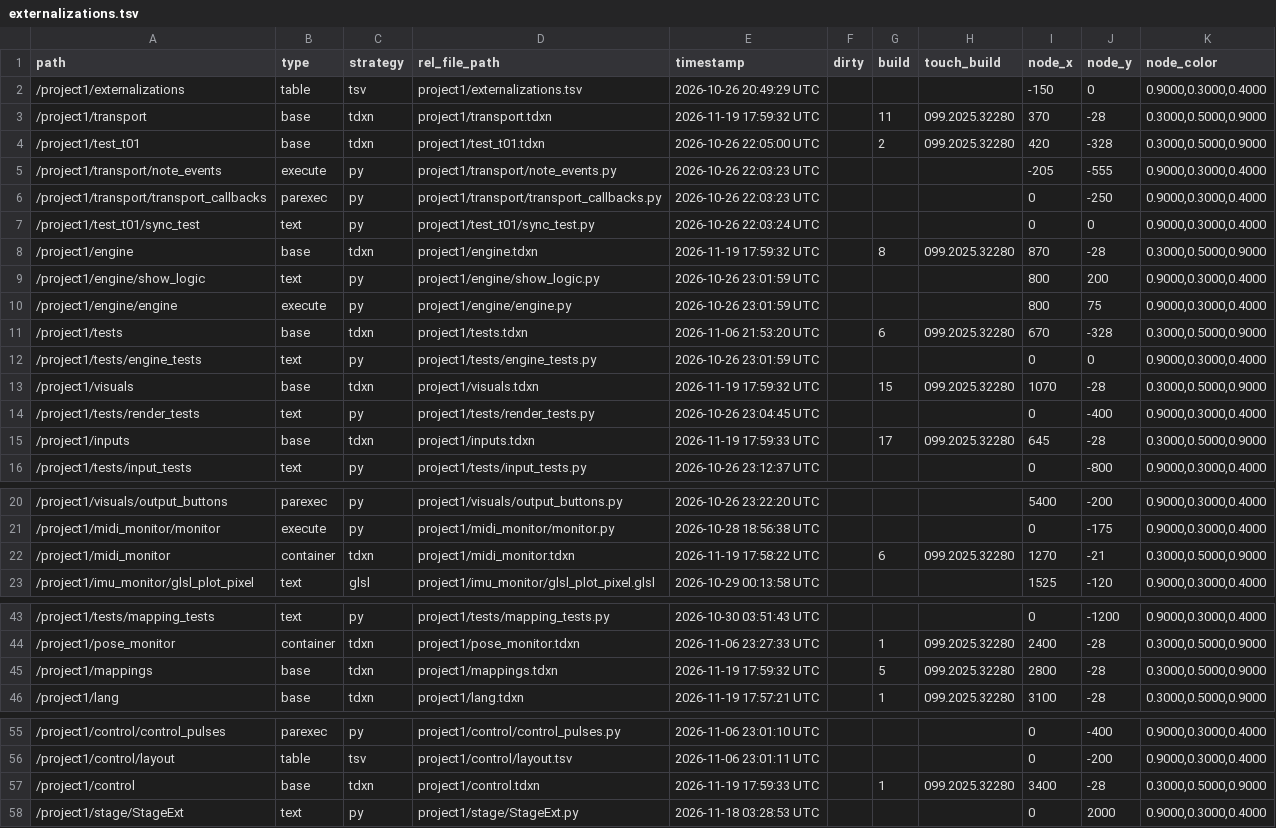
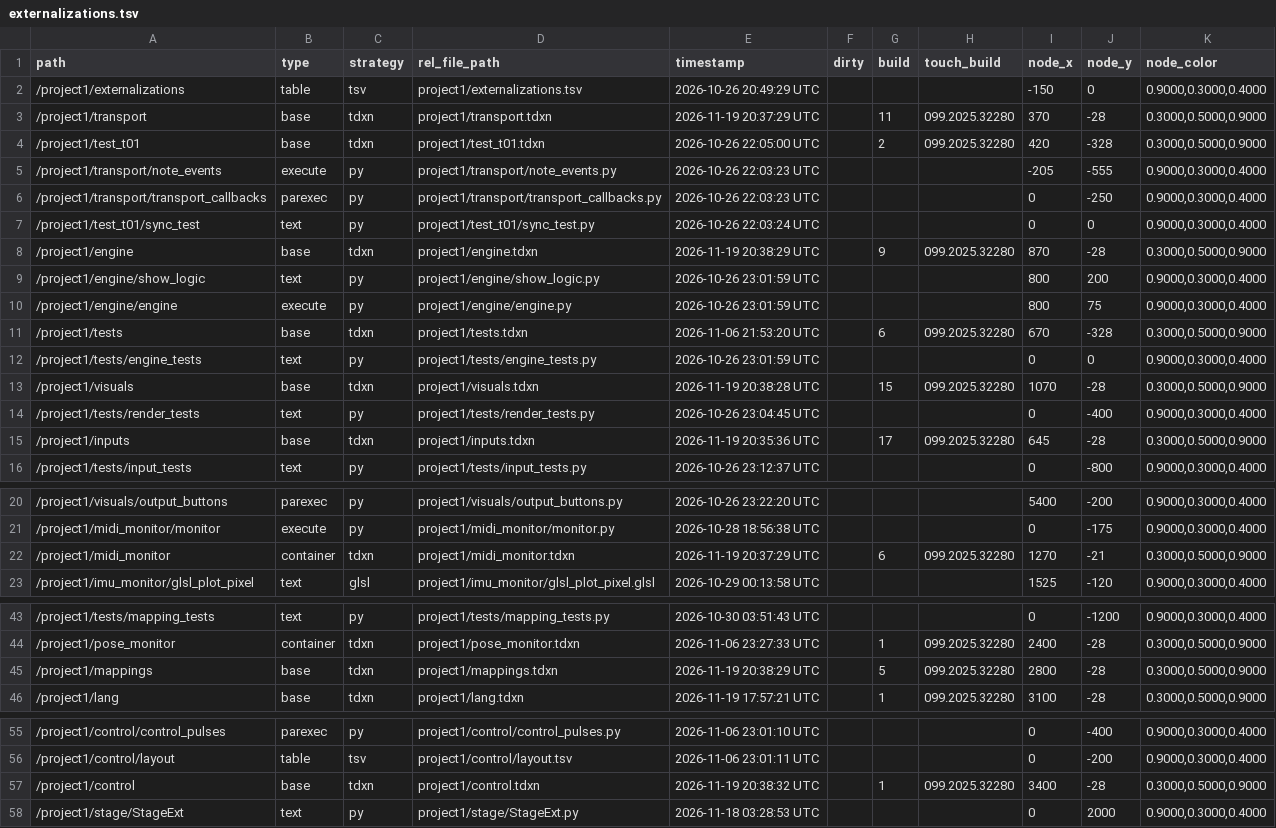
Before and after one commit to neon99999/Interactive-Dance, a TSV file: TouchDesigner/project1/externalizations.tsv, drawn as a sheet; only a part is shown, gaps mark what is left out.

```diff
--- a/TouchDesigner/project1/externalizations.tsv
+++ b/TouchDesigner/project1/externalizations.tsv
@@ -2,3 +2,3 @@ path	type	strategy	rel_file_path	timestamp	dirty	build	touch_build	node_x	node_y
 /project1/externalizations	table	tsv	project1/externalizations.tsv	2026-10-26 20:49:29 UTC				-150	0	0.9000,0.3000,0.4000
-/project1/transport	base	tdxn	project1/transport.tdxn	2026-11-19 17:59:32 UTC		11	099.2025.32280	370	-28	0.3000,0.5000,0.9000
+/project1/transport	base	tdxn	project1/transport.tdxn	2026-11-19 20:37:29 UTC		11	099.2025.32280	370	-28	0.3000,0.5000,0.9000
 /project1/test_t01	base	tdxn	project1/test_t01.tdxn	2026-10-26 22:05:00 UTC		2	099.2025.32280	420	-328	0.3000,0.5000,0.9000
@@ -7,3 +7,3 @@ path	type	strategy	rel_file_path	timestamp	dirty	build	touch_build	node_x	node_y
 /project1/test_t01/sync_test	text	py	project1/test_t01/sync_test.py	2026-10-26 22:03:24 UTC				0	0	0.9000,0.3000,0.4000
-/project1/engine	base	tdxn	project1/engine.tdxn	2026-11-19 17:59:32 UTC		8	099.2025.32280	870	-28	0.3000,0.5000,0.9000
+/project1/engine	base	tdxn	project1/engine.tdxn	2026-11-19 20:38:29 UTC		9	099.2025.32280	870	-28	0.3000,0.5000,0.9000
 /project1/engine/show_logic	text	py	project1/engine/show_logic.py	2026-10-26 23:01:59 UTC				800	200	0.9000,0.3000,0.4000
@@ -12,5 +12,5 @@ path	type	strategy	rel_file_path	timestamp	dirty	build	touch_build	node_x	node_y
 /project1/tests/engine_tests	text	py	project1/tests/engine_tests.py	2026-10-26 23:01:59 UTC				0	0	0.9000,0.3000,0.4000
-/project1/visuals	base	tdxn	project1/visuals.tdxn	2026-11-19 17:59:32 UTC		15	099.2025.32280	1070	-28	0.3000,0.5000,0.9000
+/project1/visuals	base	tdxn	project1/visuals.tdxn	2026-11-19 20:38:28 UTC		15	099.2025.32280	1070	-28	0.3000,0.5000,0.9000
 /project1/tests/render_tests	text	py	project1/tests/render_tests.py	2026-10-26 23:04:45 UTC				0	-400	0.9000,0.3000,0.4000
-/project1/inputs	base	tdxn	project1/inputs.tdxn	2026-11-19 17:59:33 UTC		17	099.2025.32280	645	-28	0.3000,0.5000,0.9000
+/project1/inputs	base	tdxn	project1/inputs.tdxn	2026-11-19 20:35:36 UTC		17	099.2025.32280	645	-28	0.3000,0.5000,0.9000
 /project1/tests/input_tests	text	py	project1/tests/input_tests.py	2026-10-26 23:12:37 UTC				0	-800	0.9000,0.3000,0.4000
@@ -21,3 +21,3 @@ path	type	strategy	rel_file_path	timestamp	dirty	build	touch_build	node_x	node_y
 /project1/midi_monitor/monitor	execute	py	project1/midi_monitor/monitor.py	2026-10-28 18:56:38 UTC				0	-175	0.9000,0.3000,0.4000
-/project1/midi_monitor	container	tdxn	project1/midi_monitor.tdxn	2026-11-19 17:58:22 UTC		6	099.2025.32280	1270	-21	0.3000,0.5000,0.9000
+/project1/midi_monitor	container	tdxn	project1/midi_monitor.tdxn	2026-11-19 20:37:29 UTC		6	099.2025.32280	1270	-21	0.3000,0.5000,0.9000
 /project1/imu_monitor/glsl_plot_pixel	text	glsl	project1/imu_monitor/glsl_plot_pixel.glsl	2026-10-29 00:13:58 UTC				1525	-120	0.9000,0.3000,0.4000
@@ -44,3 +44,3 @@ path	type	strategy	rel_file_path	timestamp	dirty	build	touch_build	node_x	node_y
 /project1/pose_monitor	container	tdxn	project1/pose_monitor.tdxn	2026-11-06 23:27:33 UTC		1	099.2025.32280	2400	-28	0.3000,0.5000,0.9000
-/project1/mappings	base	tdxn	project1/mappings.tdxn	2026-11-19 17:59:32 UTC		5	099.2025.32280	2800	-28	0.3000,0.5000,0.9000
+/project1/mappings	base	tdxn	project1/mappings.tdxn	2026-11-19 20:38:29 UTC		5	099.2025.32280	2800	-28	0.3000,0.5000,0.9000
 /project1/lang	base	tdxn	project1/lang.tdxn	2026-11-19 17:57:21 UTC		1	099.2025.32280	3100	-28	0.3000,0.5000,0.9000
@@ -56,3 +56,3 @@ path	type	strategy	rel_file_path	timestamp	dirty	build	touch_build	node_x	node_y
 /project1/control/layout	table	tsv	project1/control/layout.tsv	2026-11-06 23:01:11 UTC				0	-200	0.9000,0.3000,0.4000
-/project1/control	base	tdxn	project1/control.tdxn	2026-11-19 17:59:33 UTC		1	099.2025.32280	3400	-28	0.3000,0.5000,0.9000
+/project1/control	base	tdxn	project1/control.tdxn	2026-11-19 20:38:32 UTC		1	099.2025.32280	3400	-28	0.3000,0.5000,0.9000
 /project1/stage/StageExt	text	py	project1/stage/StageExt.py	2026-11-18 03:28:53 UTC				0	2000	0.9000,0.3000,0.4000
```
Also changed, not shown: 3 other files.
